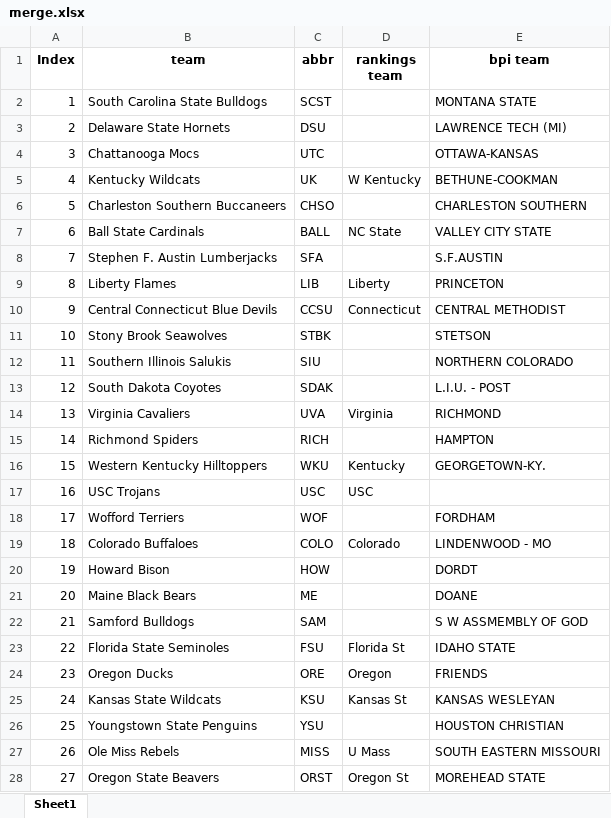
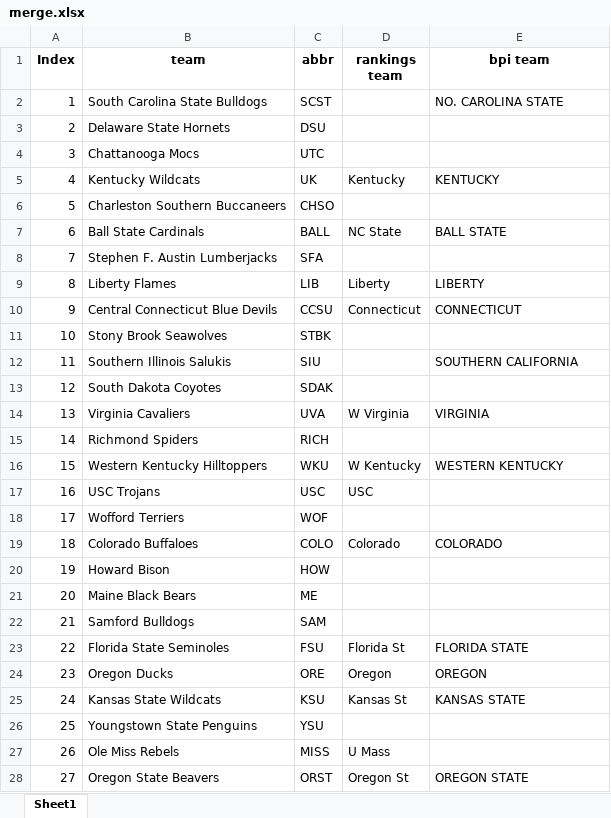
Before and after one commit to meprogrammerguy/pyBlitz, an Excel workbook: data/merge.xlsx, sheet Sheet1, drawn as a sheet; only a part is shown; values as stored, in another font and other column widths than the file's, no borders; the diff covers the shown part only; the diff names each change by its address in the sheet, - before the commit and + after, or states it on an @@ line.

Commit message:
teamrankings scrape and merge work, except overrides

```diff
--- a/data/merge.xlsx (sheet Sheet1)
+++ b/data/merge.xlsx (sheet Sheet1)
-E2 (bpi team): MONTANA STATE
+E2 (bpi team): NO. CAROLINA STATE
-E3 (bpi team): LAWRENCE TECH (MI)
+E3 (bpi team): (empty)
-E4 (bpi team): OTTAWA-KANSAS
+E4 (bpi team): (empty)
-D5 (rankings team): W Kentucky
+D5 (rankings team): Kentucky
-E5 (bpi team): BETHUNE-COOKMAN
+E5 (bpi team): KENTUCKY
-E6 (bpi team): CHARLESTON SOUTHERN
+E6 (bpi team): (empty)
-E7 (bpi team): VALLEY CITY STATE
+E7 (bpi team): BALL STATE
-E8 (bpi team): S.F.AUSTIN
+E8 (bpi team): (empty)
-E9 (bpi team): PRINCETON
+E9 (bpi team): LIBERTY
-E10 (bpi team): CENTRAL METHODIST
+E10 (bpi team): CONNECTICUT
-E11 (bpi team): STETSON
+E11 (bpi team): (empty)
-E12 (bpi team): NORTHERN COLORADO
+E12 (bpi team): SOUTHERN CALIFORNIA
-E13 (bpi team): L.I.U. - POST
+E13 (bpi team): (empty)
-D14 (rankings team): Virginia
+D14 (rankings team): W Virginia
-E14 (bpi team): RICHMOND
+E14 (bpi team): VIRGINIA
-E15 (bpi team): HAMPTON
+E15 (bpi team): (empty)
-D16 (rankings team): Kentucky
+D16 (rankings team): W Kentucky
-E16 (bpi team): GEORGETOWN-KY.
+E16 (bpi team): WESTERN KENTUCKY
-E18 (bpi team): FORDHAM
+E18 (bpi team): (empty)
-E19 (bpi team): LINDENWOOD - MO
+E19 (bpi team): COLORADO
-E20 (bpi team): DORDT
+E20 (bpi team): (empty)
-E21 (bpi team): DOANE
+E21 (bpi team): (empty)
-E22 (bpi team): S W ASSMEMBLY OF GOD
+E22 (bpi team): (empty)
-E23 (bpi team): IDAHO STATE
+E23 (bpi team): FLORIDA STATE
-E24 (bpi team): FRIENDS
+E24 (bpi team): OREGON
-E25 (bpi team): KANSAS WESLEYAN
+E25 (bpi team): KANSAS STATE
-E26 (bpi team): HOUSTON CHRISTIAN
+E26 (bpi team): (empty)
-E27 (bpi team): SOUTH EASTERN MISSOURI
+E27 (bpi team): (empty)
-E28 (bpi team): MOREHEAD STATE
+E28 (bpi team): OREGON STATE
```
Also changed, not shown: 219 edited cells elsewhere in this sheet, data/merge_teamrankings.xlsx, data/teamrankings.xlsx, 5 other files.
